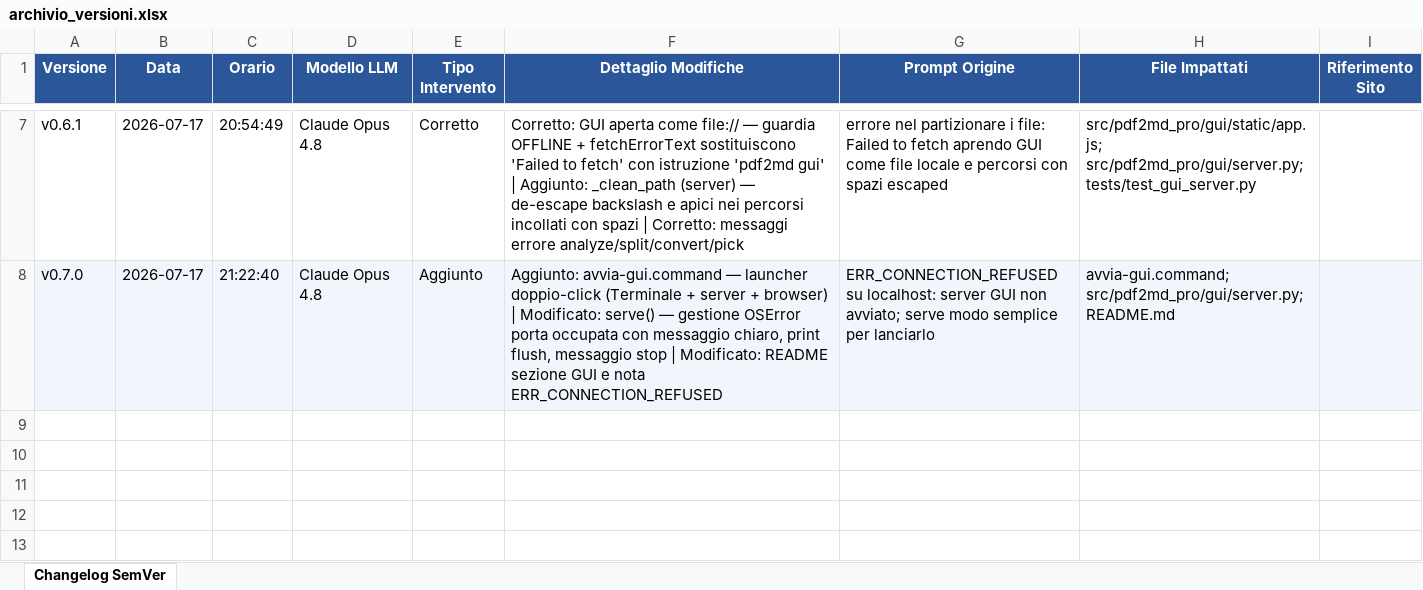
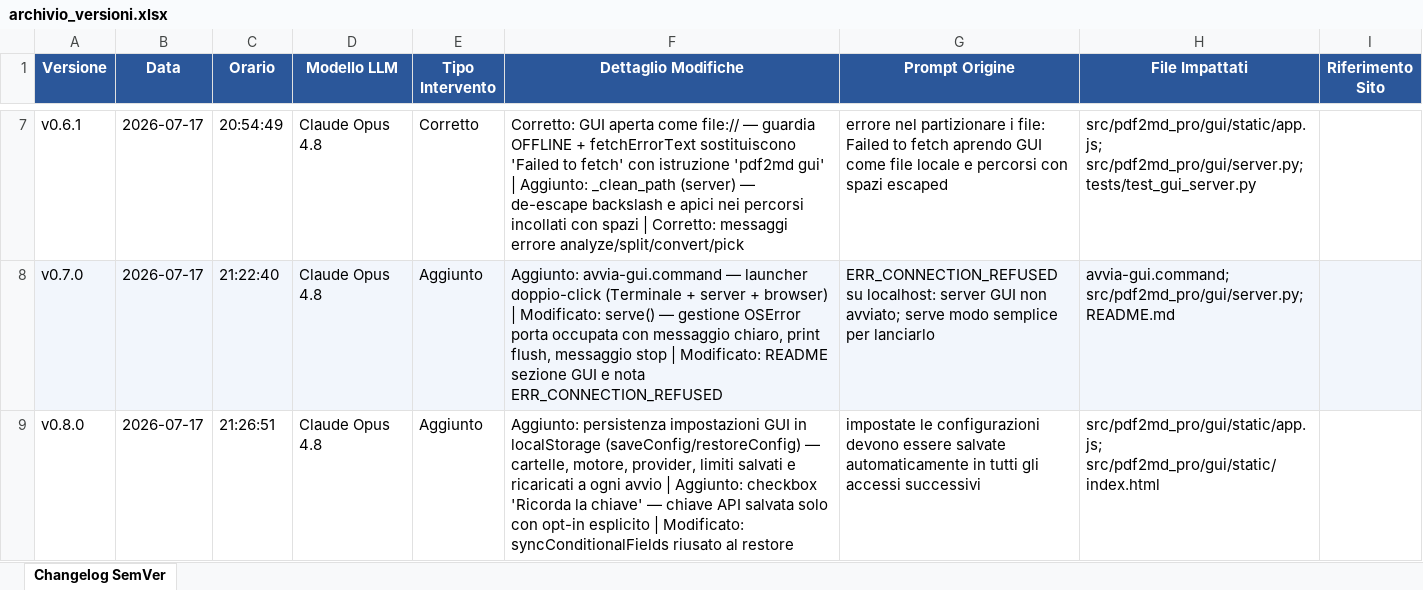
Before and after one commit to ConsulenzaContributi/pdf2md-pro, an Excel workbook: archivio_versioni.xlsx, sheet Changelog SemVer, drawn as a sheet; only a part is shown, gaps mark what is left out; values as stored, in another font and other column widths than the file's, no borders; the diff names each change by its address in the sheet, - before the commit and + after, or states it on an @@ line.

Commit message:
chore: log versioni persistenza GUI

```diff
--- a/archivio_versioni.xlsx (sheet Changelog SemVer)
+++ b/archivio_versioni.xlsx (sheet Changelog SemVer)
+row 9: v0.8.0 | 2026-07-17 | 21:26:51 | Claude Opus 4.8 | Aggiunto | Aggiunto: persistenza impostazioni GUI in localStorage (saveConfig/restoreConfig) — cartelle, motore, provider, limiti salvati e ricaricati a ogni avvio | Aggiunto: checkbox 'Ricorda la chiave' — chiave API salvata solo con opt-in esplicito | Modificato: syncConditionalFields riusato al restore | impostate le configurazioni devono essere salvate automaticamente in tutti gli accessi successivi | src/pdf2md_pro/gui/static/app.js; src/pdf2md_pro/gui/static/index.html
```
Also changed, not shown: 1 other file.
